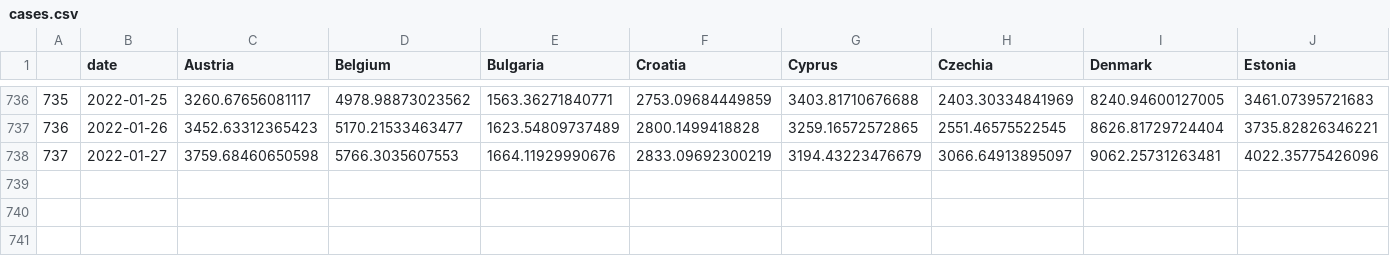
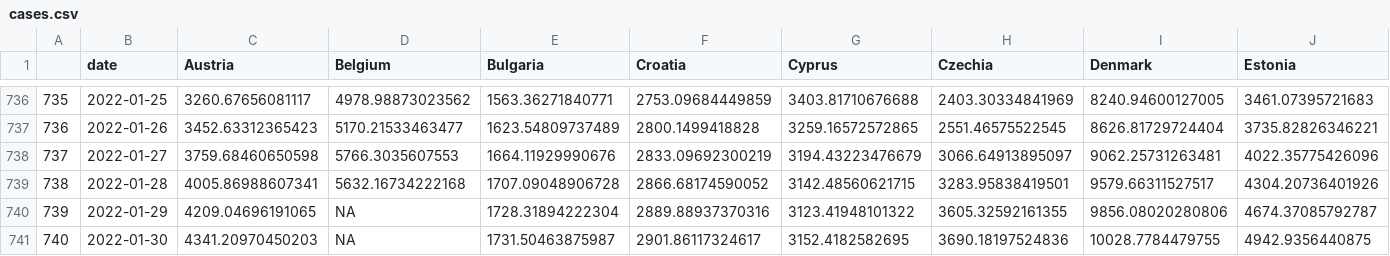
Before and after one commit to dfin-econ/dashboard, a CSV file: cases.csv, drawn as a sheet; only a part is shown, gaps mark what is left out; rows hold the shown columns only; the diff names each change by its address in the sheet, - before the commit and + after, or states it on an @@ line.

```diff
--- a/cases.csv
+++ b/cases.csv
+row 739: 738 | 2022-01-28 | 4005.86988607341 | 5632.16734222168 | 1707.09048906728 | 2866.68174590052 | 3142.48560621715 | 3283.95838419501 | 9579.66311527517 | 4304.20736401926
+row 740: 739 | 2022-01-29 | 4209.04696191065 | NA | 1728.31894222304 | 2889.88937370316 | 3123.41948101322 | 3605.32592161355 | 9856.08020280806 | 4674.37085792787
+row 741: 740 | 2022-01-30 | 4341.20970450203 | NA | 1731.50463875987 | 2901.86117324617 | 3152.4182582695 | 3690.18197524836 | 10028.7784479755 | 4942.9356440875
```
Also changed, not shown: cumulcases.csv, 1 other file.
